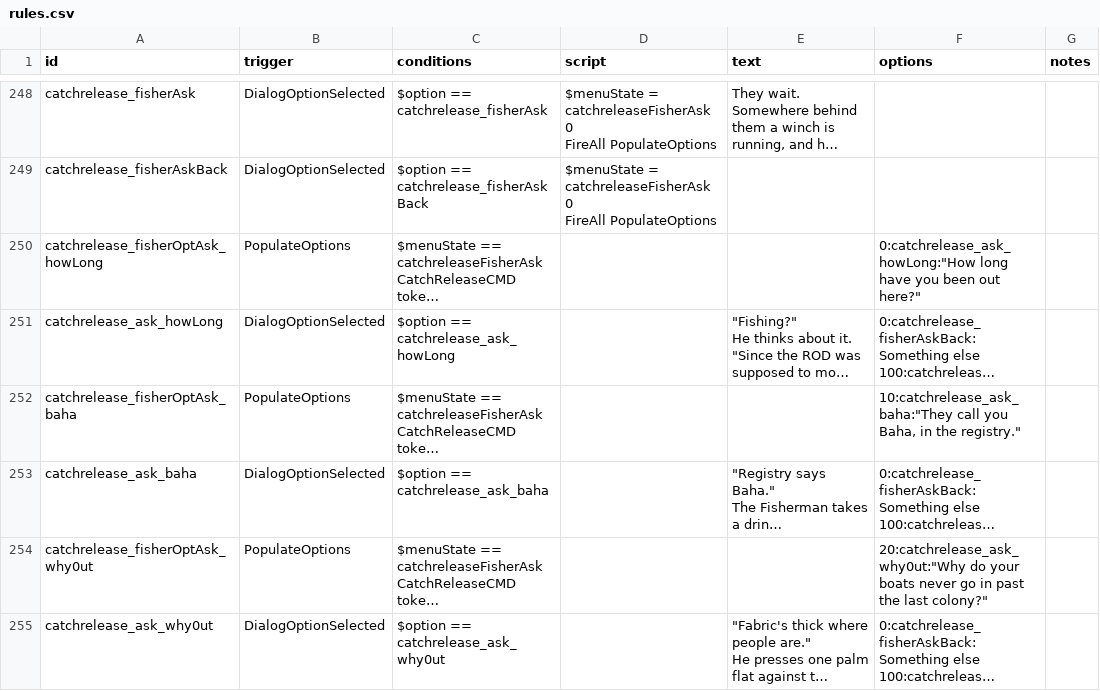
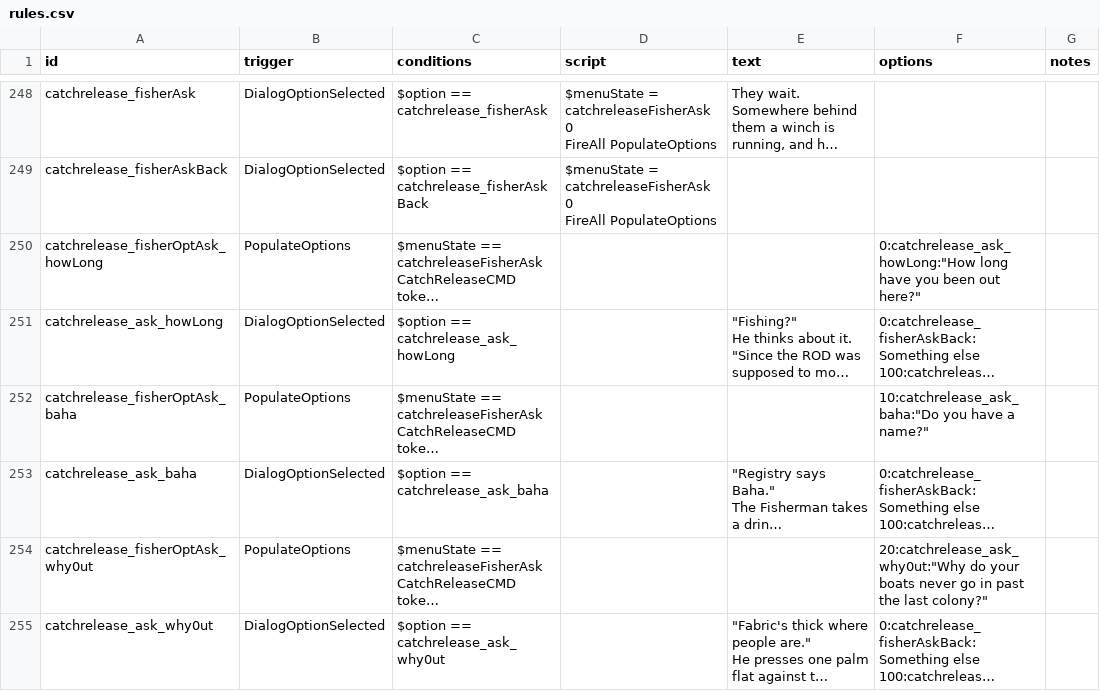
Before and after one commit to SirHartley/Catch.Release, a CSV file: data/campaign/rules.csv, drawn as a sheet; only a part is shown, gaps mark what is left out; long unchanged cells end in …; the diff names each change by its address in the sheet, - before the commit and + after, or states it on an @@ line.

Commit message:
Introduce the Fisherman registry name coherently

```diff
--- a/data/campaign/rules.csv
+++ b/data/campaign/rules.csv
-F252 (options): 10:catchrelease_ask_baha:"They call you Baha, in the registry."
+F252 (options): 10:catchrelease_ask_baha:"Do you have a name?"
```
Also changed, not shown: 2 other files.
